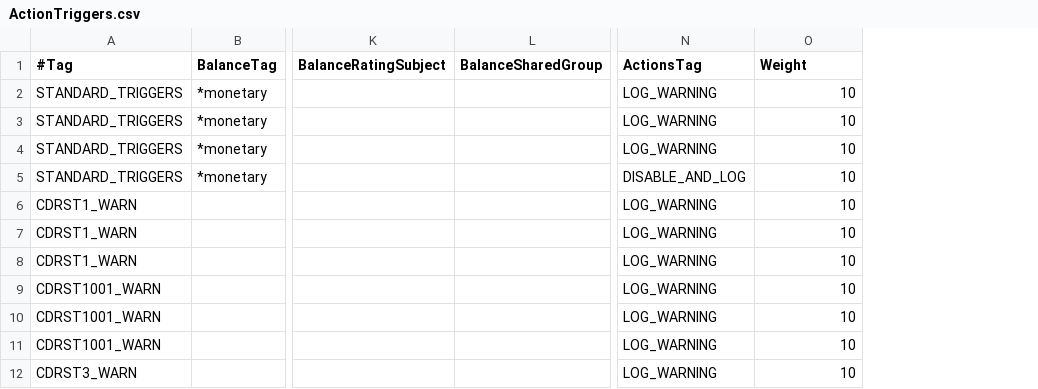
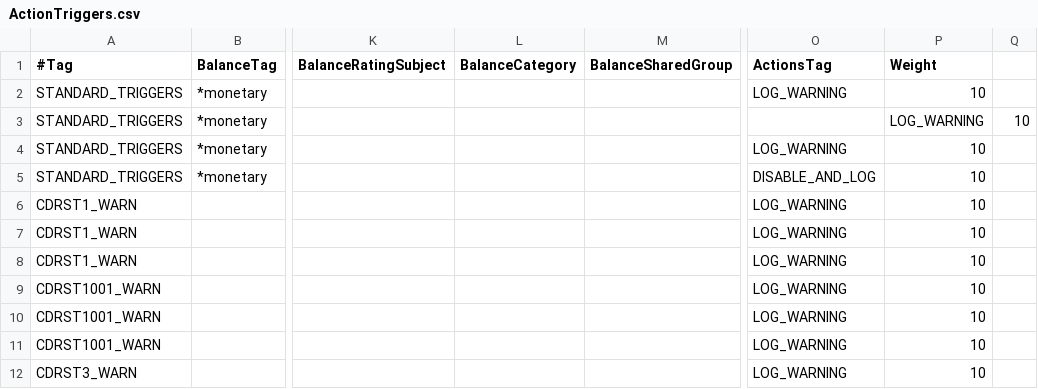
Before and after one commit to cgrates/cgrates, a CSV file: data/tariffplans/tutorial/ActionTriggers.csv, drawn as a sheet; only a part is shown, gaps mark what is left out; addresses are those after the commit; the diff names each change by its address in the sheet, - before the commit and + after, or states it on an @@ line.

Commit message:
add Category to ActionTriggers

```diff
--- a/data/tariffplans/tutorial/ActionTriggers.csv
+++ b/data/tariffplans/tutorial/ActionTriggers.csv
+column L (BalanceCategory), empty
+column Q, row 3: 10
-O3 (ActionsTag): LOG_WARNING
+O3 (ActionsTag): (empty)
-P3 (Weight): 10
+P3 (Weight): LOG_WARNING
```
Also changed, not shown: data/tariffplans/cdrstats/ActionTriggers.csv, data/tariffplans/prepaid1centpsec/ActionTriggers.csv, 12 other files.
